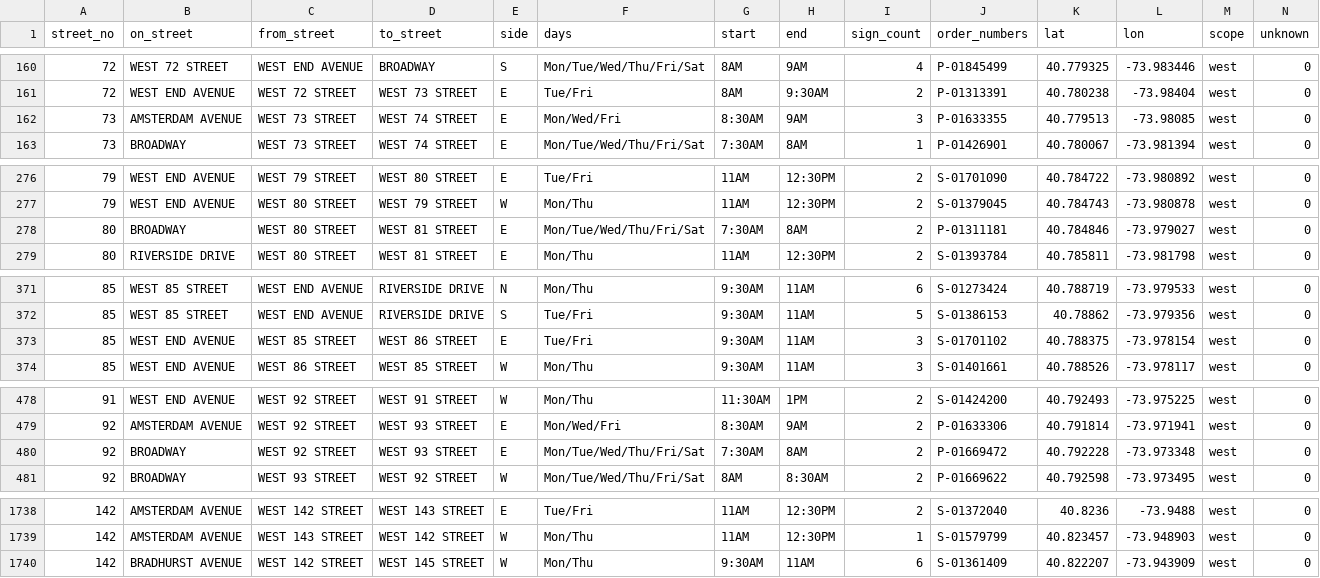
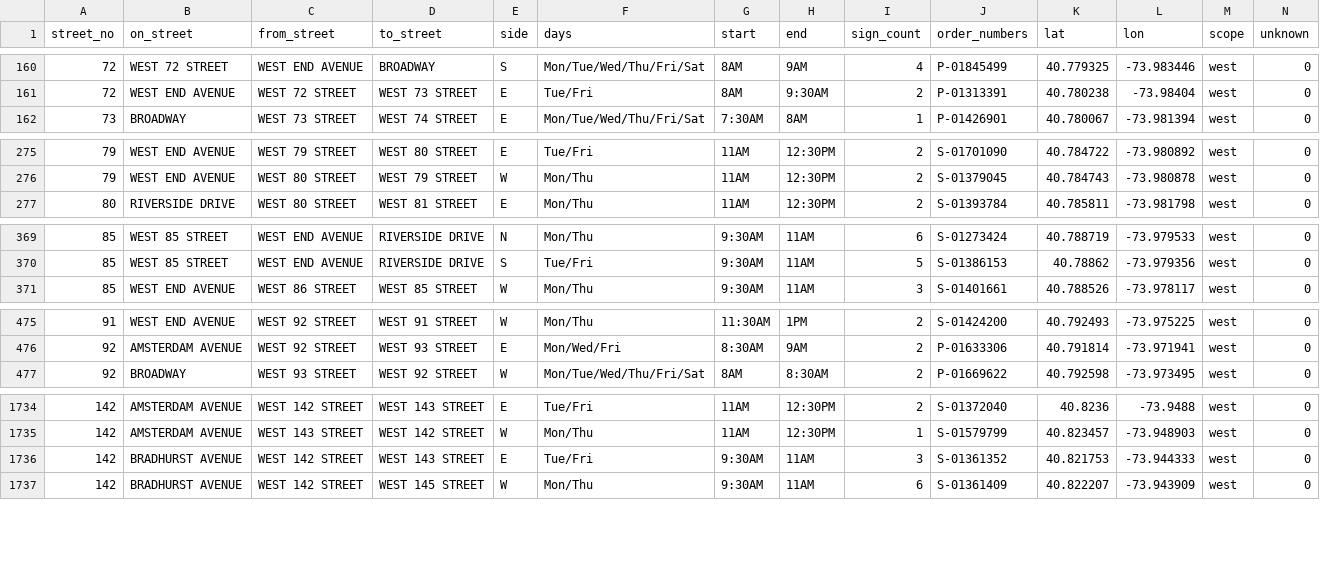
Before and after one commit to brandonbm-creator/nyc-street-parking, a CSV file: data/street_cleaning.csv, drawn as a sheet; only a part is shown, gaps mark what is left out; removed rows and columns are numbered as before the commit, all else as after; the diff names each change by its address in the sheet, - before the commit and + after, or states it on an @@ line.

```diff
--- a/data/street_cleaning.csv
+++ b/data/street_cleaning.csv
-row 162: 73 | AMSTERDAM AVENUE | WEST 73 STREET | WEST 74 STREET | E | Mon/Wed/Fri | 8:30AM | 9AM | 3 | P-01633355 | 40.779513 | -73.98085 | west | 0
-row 278: 80 | BROADWAY | WEST 80 STREET | WEST 81 STREET | E | Mon/Tue/Wed/Thu/Fri/Sat | 7:30AM | 8AM | 2 | P-01311181 | 40.784846 | -73.979027 | west | 0
-row 373: 85 | WEST END AVENUE | WEST 85 STREET | WEST 86 STREET | E | Tue/Fri | 9:30AM | 11AM | 3 | S-01701102 | 40.788375 | -73.978154 | west | 0
-row 480: 92 | BROADWAY | WEST 92 STREET | WEST 93 STREET | E | Mon/Tue/Wed/Thu/Fri/Sat | 7:30AM | 8AM | 2 | P-01669472 | 40.792228 | -73.973348 | west | 0
+row 1736: 142 | BRADHURST AVENUE | WEST 142 STREET | WEST 143 STREET | E | Tue/Fri | 9:30AM | 11AM | 3 | S-01361352 | 40.821753 | -73.944333 | west | 0
```
Also changed, not shown: 1 other file.
